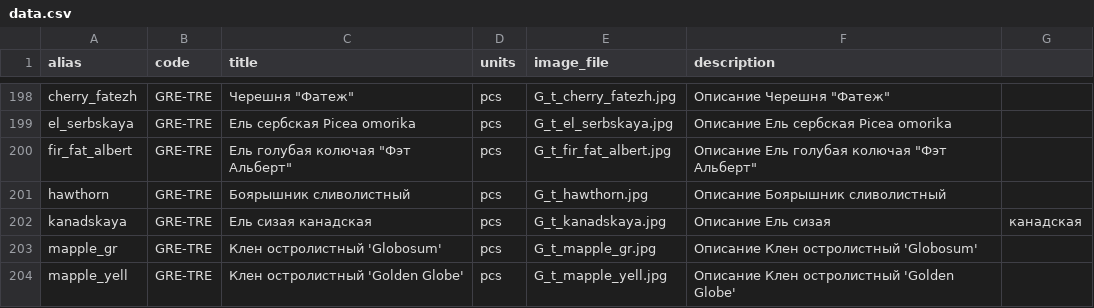
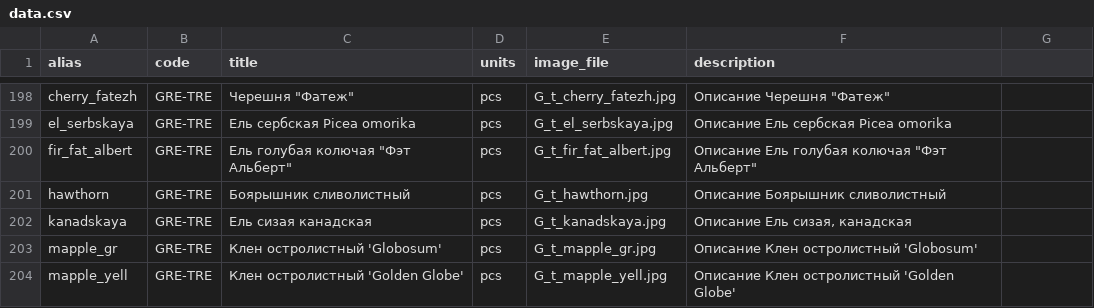
Before and after one commit to designunit/dc-data, a CSV file: data.csv, drawn as a sheet; only a part is shown, gaps mark what is left out.

Commit message:
data fix

```diff
--- a/data.csv
+++ b/data.csv
@@ -425,3 +425,3 @@ fir_fat_albert,GRE-TRE,Ель голубая колючая "Фэт Альбер
 hawthorn,GRE-TRE,Боярышник сливолистный,pcs,G_t_hawthorn.jpg,Описание Боярышник сливолистный
-kanadskaya,GRE-TRE,Ель сизая канадская,pcs,G_t_kanadskaya.jpg,Описание Ель сизая, канадская
+kanadskaya,GRE-TRE,Ель сизая канадская,pcs,G_t_kanadskaya.jpg,"Описание Ель сизая, канадская"
 mapple_gr,GRE-TRE,Клен остролистный 'Globosum',pcs,G_t_mapple_gr.jpg,Описание Клен остролистный 'Globosum'
```
